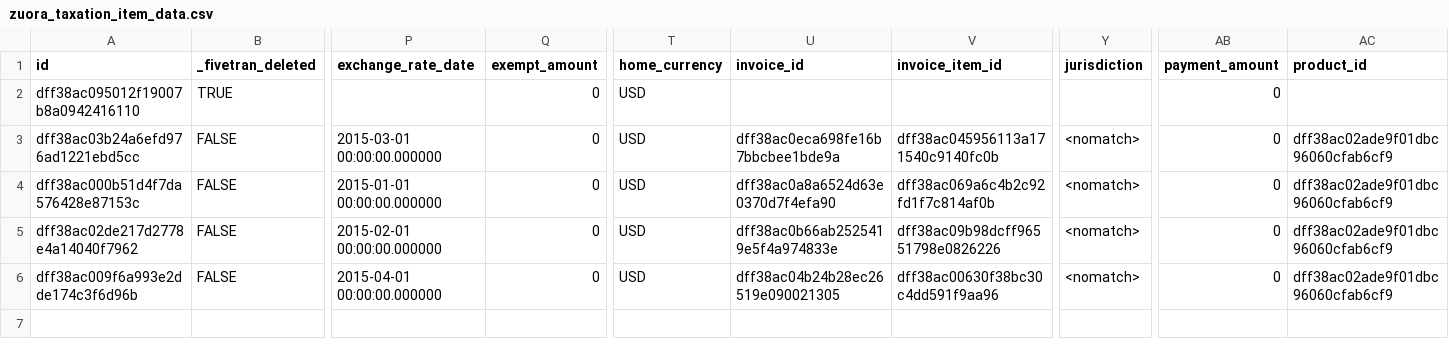
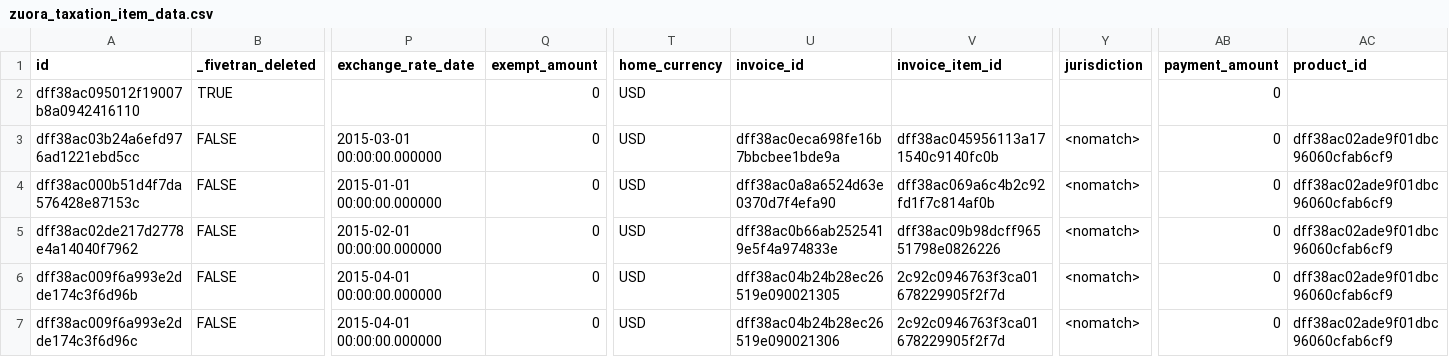
Before and after one commit to fivetran/dbt_zuora, a CSV file: integration_tests/seeds/zuora_taxation_item_data.csv, drawn as a sheet; only a part is shown, gaps mark what is left out; rows hold the shown columns only; the diff names each change by its address in the sheet, - before the commit and + after, or states it on an @@ line.

Commit message:
update seeds & model

```diff
--- a/integration_tests/seeds/zuora_taxation_item_data.csv
+++ b/integration_tests/seeds/zuora_taxation_item_data.csv
-V6 (invoice_item_id): dff38ac00630f38bc30c4dd591f9aa96
+V6 (invoice_item_id): 2c92c0946763f3ca01678229905f2f7d
+row 7: dff38ac009f6a993e2dde174c3f6d96c | FALSE | 2015-04-01 00:00:00.000000 | 0 | USD | dff38ac04b24b28ec26519e090021306 | 2c92c0946763f3ca01678229905f2f7d | <nomatch> | 0 | dff38ac02ade9f01dbc96060cfab6cf9
```
Also changed, not shown: integration_tests/seeds/zuora_amendment_data.csv, 2 other files.
